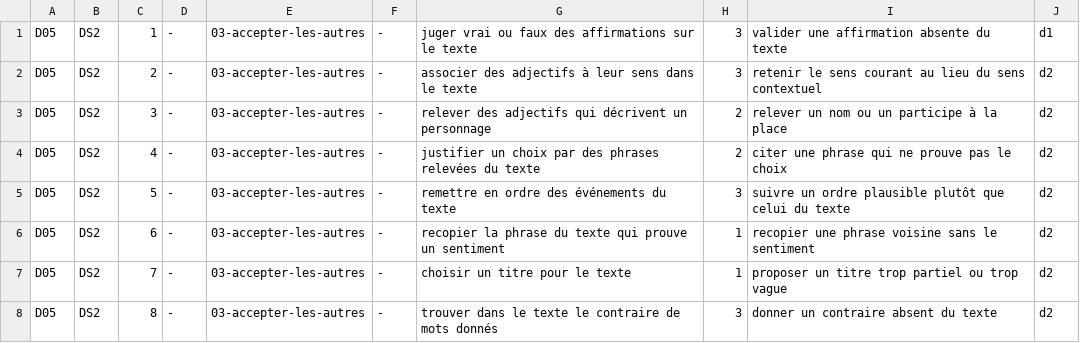
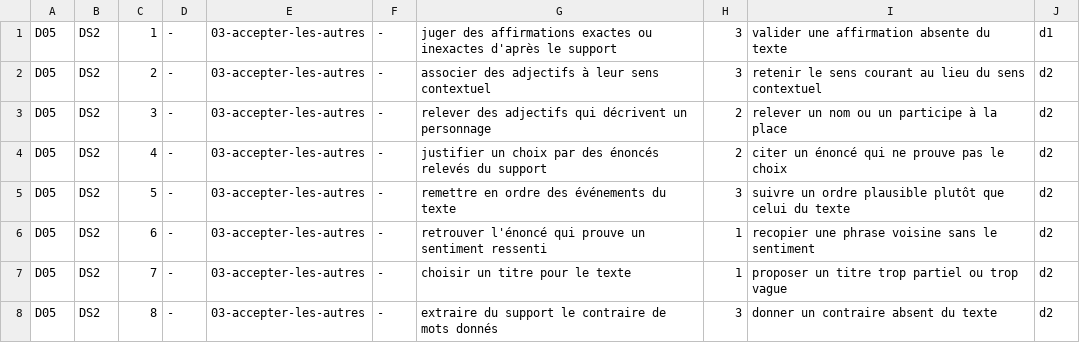
Before and after one commit to MBeji/yahia-quest-content, a TSV file: FableEtudes/campagnes/francais-6eme/lecture-gisement/lines/D05.tsv, drawn as a sheet.

```diff
--- a/FableEtudes/campagnes/francais-6eme/lecture-gisement/lines/D05.tsv
+++ b/FableEtudes/campagnes/francais-6eme/lecture-gisement/lines/D05.tsv
@@ -1,8 +1,8 @@
-D05	DS2	1	-	03-accepter-les-autres	-	juger vrai ou faux des affirmations sur le texte	3	valider une affirmation absente du texte	d1
-D05	DS2	2	-	03-accepter-les-autres	-	associer des adjectifs à leur sens dans le texte	3	retenir le sens courant au lieu du sens contextuel	d2
+D05	DS2	1	-	03-accepter-les-autres	-	juger des affirmations exactes ou inexactes d'après le support	3	valider une affirmation absente du texte	d1
+D05	DS2	2	-	03-accepter-les-autres	-	associer des adjectifs à leur sens contextuel	3	retenir le sens courant au lieu du sens contextuel	d2
 D05	DS2	3	-	03-accepter-les-autres	-	relever des adjectifs qui décrivent un personnage	2	relever un nom ou un participe à la place	d2
-D05	DS2	4	-	03-accepter-les-autres	-	justifier un choix par des phrases relevées du texte	2	citer une phrase qui ne prouve pas le choix	d2
+D05	DS2	4	-	03-accepter-les-autres	-	justifier un choix par des énoncés relevés du support	2	citer un énoncé qui ne prouve pas le choix	d2
 D05	DS2	5	-	03-accepter-les-autres	-	remettre en ordre des événements du texte	3	suivre un ordre plausible plutôt que celui du texte	d2
-D05	DS2	6	-	03-accepter-les-autres	-	recopier la phrase du texte qui prouve un sentiment	1	recopier une phrase voisine sans le sentiment	d2
+D05	DS2	6	-	03-accepter-les-autres	-	retrouver l'énoncé qui prouve un sentiment ressenti	1	recopier une phrase voisine sans le sentiment	d2
 D05	DS2	7	-	03-accepter-les-autres	-	choisir un titre pour le texte	1	proposer un titre trop partiel ou trop vague	d2
-D05	DS2	8	-	03-accepter-les-autres	-	trouver dans le texte le contraire de mots donnés	3	donner un contraire absent du texte	d2
+D05	DS2	8	-	03-accepter-les-autres	-	extraire du support le contraire de mots donnés	3	donner un contraire absent du texte	d2
```
Also changed, not shown: FableEtudes/campagnes/francais-6eme/lecture-gisement/lines/D01.tsv, FableEtudes/campagnes/francais-6eme/lecture-gisement/lines/D02.tsv, 14 other files.
